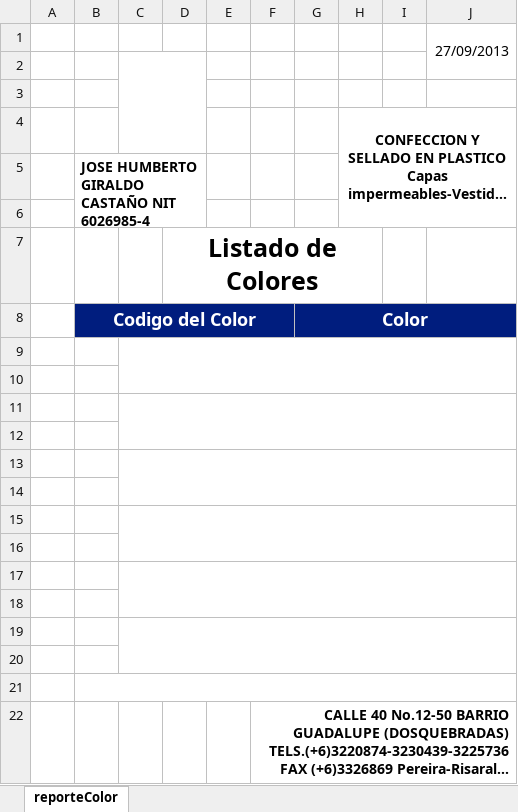
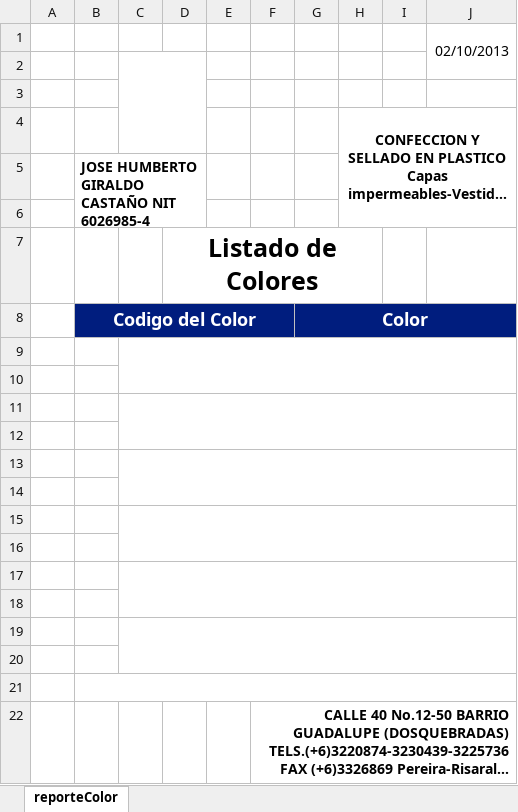
Before and after one commit to 326044/surtiplas, an Excel workbook: web/reportes/reporteColor.xlsx, sheet reporteColor, drawn as a sheet; long unchanged cells end in …; values as stored, in another font and other column widths than the file's, no borders; charts and pictures not drawn; the diff names each change by its address in the sheet, - before the commit and + after, or states it on an @@ line.

```diff
--- a/web/reportes/reporteColor.xlsx (sheet reporteColor)
+++ b/web/reportes/reporteColor.xlsx (sheet reporteColor)
-J1: 27/09/2013
+J1: 02/10/2013
```
Also changed, not shown: charts or pictures, 6 other files.
